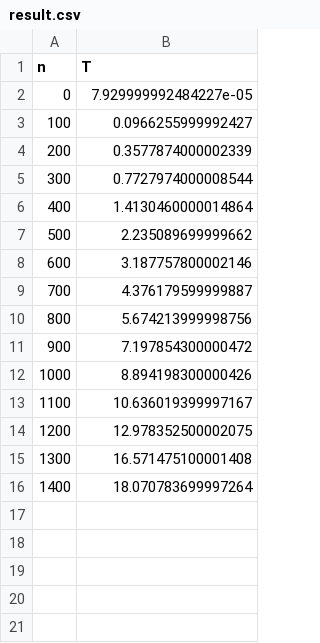
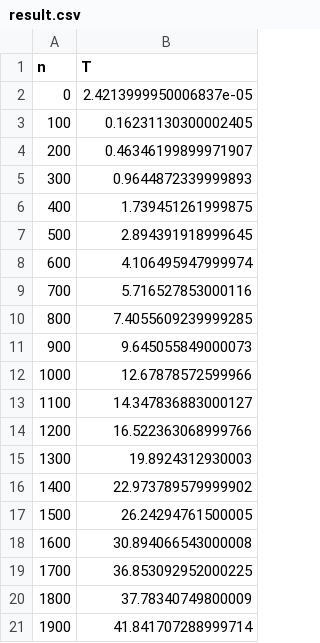
Before and after one commit to Squaess/ProgrammingAndClassification, a CSV file: List4/result.csv, drawn as a sheet.

```diff
--- a/List4/result.csv
+++ b/List4/result.csv
@@ -1,16 +1,21 @@
 n,T
-0,7.929999992484227e-05
-100,0.0966255999992427
-200,0.3577874000002339
-300,0.7727974000008544
-400,1.4130460000014864
-500,2.235089699999662
-600,3.187757800002146
-700,4.376179599999887
-800,5.674213999998756
-900,7.197854300000472
-1000,8.894198300000426
-1100,10.636019399997167
-1200,12.978352500002075
-1300,16.571475100001408
-1400,18.070783699997264
+0,2.4213999950006837e-05
+100,0.16231130300002405
+200,0.46346199899971907
+300,0.9644872339999893
+400,1.739451261999875
+500,2.894391918999645
+600,4.106495947999974
+700,5.716527853000116
+800,7.4055609239999285
+900,9.645055849000073
+1000,12.67878572599966
+1100,14.347836883000127
+1200,16.522363068999766
+1300,19.8924312930003
+1400,22.973789579999902
+1500,26.24294761500005
+1600,30.894066543000008
+1700,36.853092952000225
+1800,37.78340749800009
+1900,41.841707288999714
```
Also changed, not shown: 2 other files.
